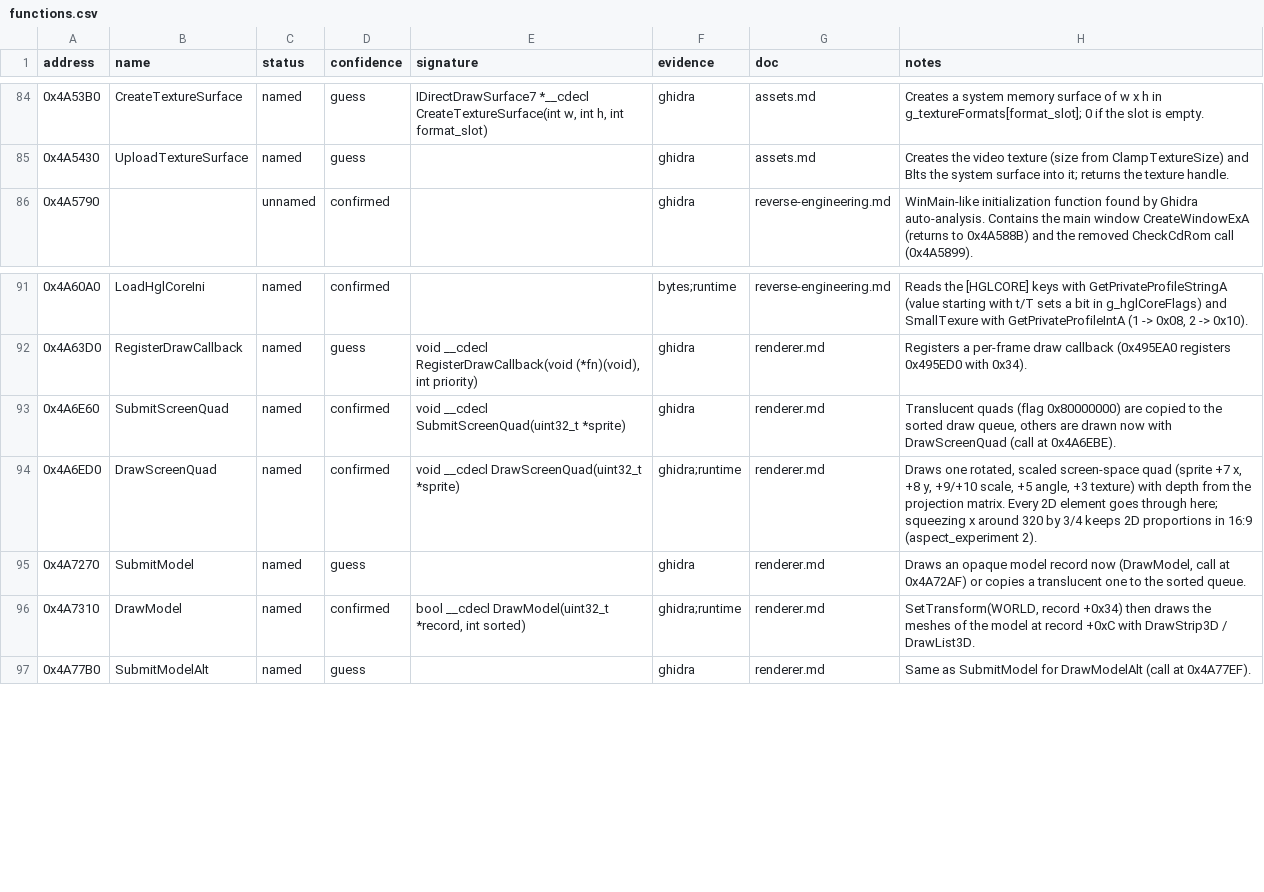
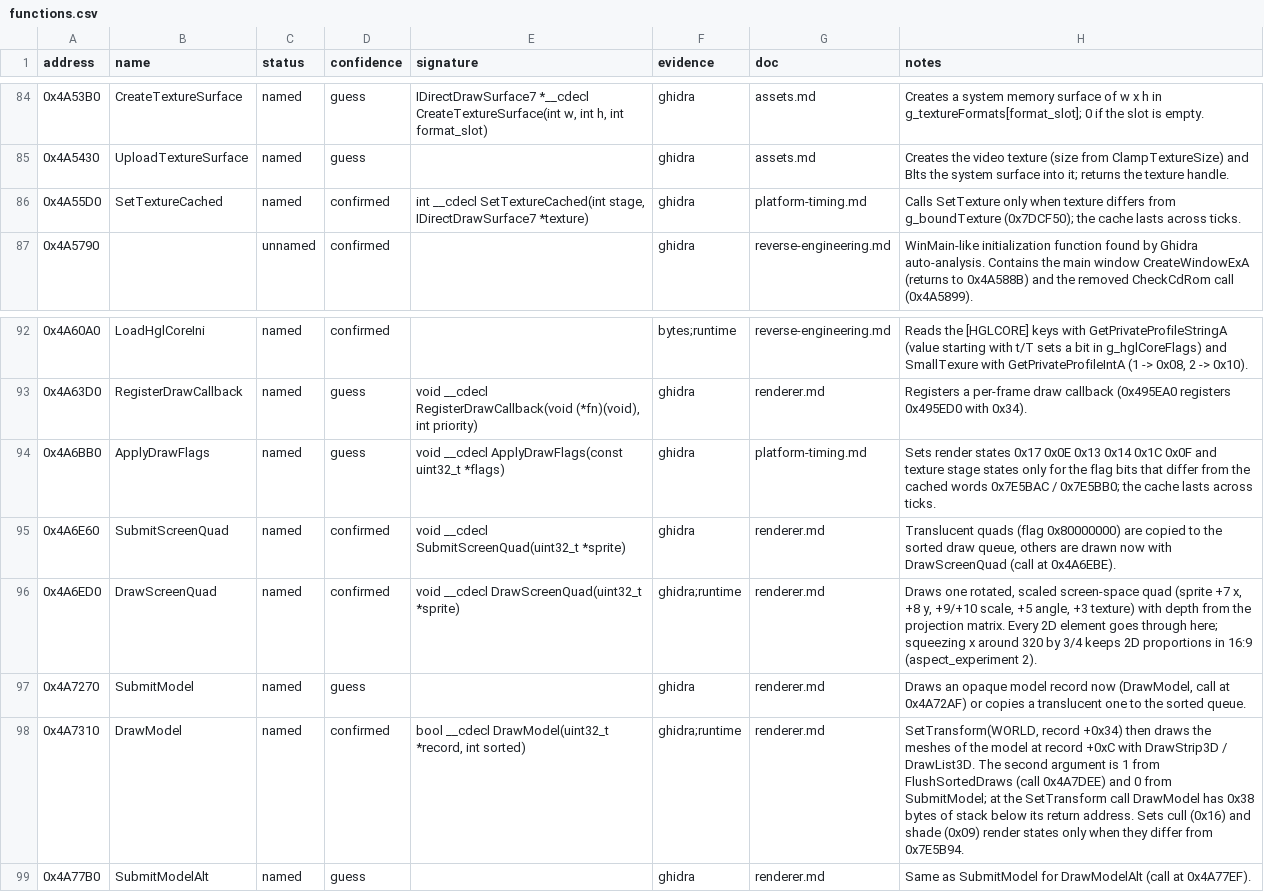
Before and after one commit to BangJeongHyeok/thod2-native, a CSV file: re/functions.csv, drawn as a sheet; only a part is shown, gaps mark what is left out.

```diff
--- a/re/functions.csv
+++ b/re/functions.csv
@@ -85,2 +85,3 @@ address,name,status,confidence,signature,evidence,doc,notes
 0x4A5430,UploadTextureSurface,named,guess,,ghidra,assets.md,Creates the video texture (size from ClampTextureSize) and Blts the system surface into it; returns the texture handle.
+0x4A55D0,SetTextureCached,named,confirmed,"int __cdecl SetTextureCached(int stage, IDirectDrawSurface7 *texture)",ghidra,platform-timing.md,Calls SetTexture only when texture differs from g_boundTexture (0x7DCF50); the cache lasts across ticks.
 0x4A5790,,unnamed,confirmed,,ghidra,reverse-engineering.md,WinMain-like initialization function found by Ghidra auto-analysis. Contains the main window CreateWindowExA (returns to 0x4A588B) and the removed CheckCdRom call (0x4A5899).
@@ -92,2 +93,3 @@ address,name,status,confidence,signature,evidence,doc,notes
 0x4A63D0,RegisterDrawCallback,named,guess,"void __cdecl RegisterDrawCallback(void (*fn)(void), int priority)",ghidra,renderer.md,Registers a per-frame draw callback (0x495EA0 registers 0x495ED0 with 0x34).
+0x4A6BB0,ApplyDrawFlags,named,guess,void __cdecl ApplyDrawFlags(const uint32_t *flags),ghidra,platform-timing.md,Sets render states 0x17 0x0E 0x13 0x14 0x1C 0x0F and texture stage states only for the flag bits that differ from the cached words 0x7E5BAC / 0x7E5BB0; the cache lasts across ticks.
 0x4A6E60,SubmitScreenQuad,named,confirmed,void __cdecl SubmitScreenQuad(uint32_t *sprite),ghidra,renderer.md,"Translucent quads (flag 0x80000000) are copied to the sorted draw queue, others are drawn now with DrawScreenQuad (call at 0x4A6EBE)."
@@ -95,3 +97,3 @@ address,name,status,confidence,signature,evidence,doc,notes
 0x4A7270,SubmitModel,named,guess,,ghidra,renderer.md,"Draws an opaque model record now (DrawModel, call at 0x4A72AF) or copies a translucent one to the sorted queue."
-0x4A7310,DrawModel,named,confirmed,"bool __cdecl DrawModel(uint32_t *record, int sorted)",ghidra;runtime,renderer.md,"SetTransform(WORLD, record +0x34) then draws the meshes of the model at record +0xC with DrawStrip3D / DrawList3D."
+0x4A7310,DrawModel,named,confirmed,"bool __cdecl DrawModel(uint32_t *record, int sorted)",ghidra;runtime,renderer.md,"SetTransform(WORLD, record +0x34) then draws the meshes of the model at record +0xC with DrawStrip3D / DrawList3D. The second argument is 1 from FlushSortedDraws (call 0x4A7DEE) and 0 from SubmitModel; at the SetTransform call DrawModel has 0x38 bytes of stack below its return address. Sets cull (0x16) and shade (0x09) render states only when they differ from 0x7E5B94."
 0x4A77B0,SubmitModelAlt,named,guess,,ghidra,renderer.md,Same as SubmitModel for DrawModelAlt (call at 0x4A77EF).
```
Also changed, not shown: re/globals.csv, 4 other files.
